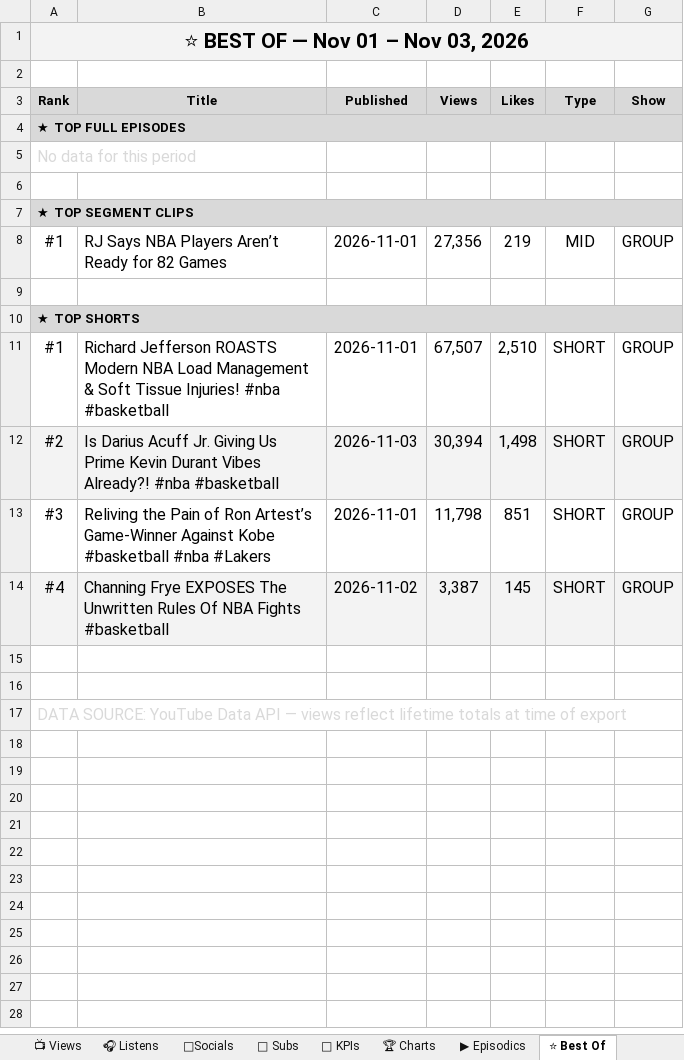
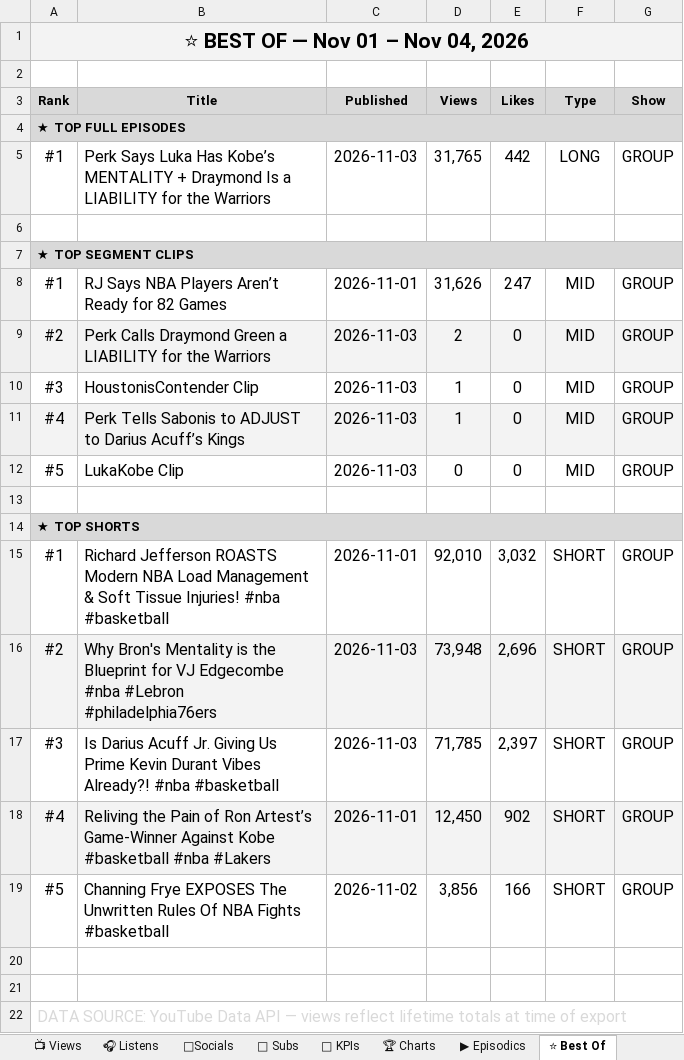
Before and after one commit to raindelaymedia/roadtrippin, an Excel workbook: master/shows/road_trippin/data/Road_Trippin_Analytics_Tracker.xlsx, sheet ⭐ Best Of, drawn as a sheet; values as stored, in another font and other column widths than the file's, no borders; removed rows and columns are numbered as before the commit, all else as after; the diff names each change by its address in the sheet, - before the commit and + after, or states it on an @@ line.

```diff
--- a/master/shows/road_trippin/data/Road_Trippin_Analytics_Tracker.xlsx (sheet ⭐ Best Of)
+++ b/master/shows/road_trippin/data/Road_Trippin_Analytics_Tracker.xlsx (sheet ⭐ Best Of)
-A1 (Rank): ⭐ BEST OF — Nov 01 – Nov 03, 2026
+A1 (Rank): ⭐ BEST OF — Nov 01 – Nov 04, 2026
-row 5: No data for this period
+row 5: #1 | Perk Says Luka Has Kobe’s MENTALITY + Draymond Is a LIABILITY for the Warriors | 2026-11-03 | 31,765 | 442 | LONG | GROUP
-D8 (Views): 27,356
+D8 (Views): 31,626
-E8 (Likes): 219
+E8 (Likes): 247
+row 9: #2 | Perk Calls Draymond Green a LIABILITY for the Warriors | 2026-11-03 | 2 | 0 | MID | GROUP
+row 10: #3 | HoustonisContender Clip | 2026-11-03 | 1 | 0 | MID | GROUP
+row 11: #4 | Perk Tells Sabonis to ADJUST to Darius Acuff’s Kings | 2026-11-03 | 1 | 0 | MID | GROUP
+row 12: #5 | LukaKobe Clip | 2026-11-03 | 0 | 0 | MID | GROUP
-D15 (Views): 67,507
+D15 (Views): 92,010
-E15 (Likes): 2,510
+E15 (Likes): 3,032
-B16 (Title): Is Darius Acuff Jr. Giving Us Prime Kevin Durant Vibes Already?! #nba #basketball
+B16 (Title): Why Bron's Mentality is the Blueprint for VJ Edgecombe #nba #Lebron #philadelphia76ers
-D16 (Views): 30,394
+D16 (Views): 73,948
-E16 (Likes): 1,498
+E16 (Likes): 2,696
-B17 (Title): Reliving the Pain of Ron Artest’s Game-Winner Against Kobe #basketball #nba #Lakers
+B17 (Title): Is Darius Acuff Jr. Giving Us Prime Kevin Durant Vibes Already?! #nba #basketball
-C17 (Published): 2026-11-01
+C17 (Published): 2026-11-03
-D17 (Views): 11,798
+D17 (Views): 71,785
-E17 (Likes): 851
+E17 (Likes): 2,397
-B18 (Title): Channing Frye EXPOSES The Unwritten Rules Of NBA Fights #basketball
+B18 (Title): Reliving the Pain of Ron Artest’s Game-Winner Against Kobe #basketball #nba #Lakers
-C18 (Published): 2026-11-02
+C18 (Published): 2026-11-01
-D18 (Views): 3,387
+D18 (Views): 12,450
-E18 (Likes): 145
+E18 (Likes): 902
+row 19: #5 | Channing Frye EXPOSES The Unwritten Rules Of NBA Fights #basketball | 2026-11-02 | 3,856 | 166 | SHORT | GROUP
```
Also changed, not shown: sheet 🔑 KPIs, sheet 👥 Subs, sheet 📺 Views, sheet ▶ Episodics, sheet 🎧 Listens, 40 other files.
